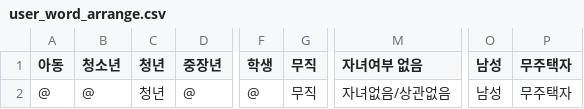
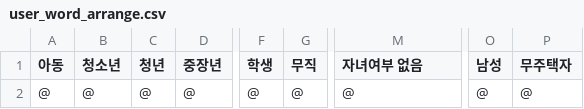
Before and after one commit to andongmin94/savior, a CSV file: backend/django/data-preprocessing/result/user_word_arrange.csv, drawn as a sheet; only a part is shown, gaps mark what is left out; the diff names each change by its address in the sheet, - before the commit and + after, or states it on an @@ line.

```diff
--- a/backend/django/data-preprocessing/result/user_word_arrange.csv
+++ b/backend/django/data-preprocessing/result/user_word_arrange.csv
-C2 (청년): 청년
+C2 (청년): @
-G2 (무직): 무직
+G2 (무직): @
-M2 (자녀여부 없음): 자녀없음/상관없음
+M2 (자녀여부 없음): @
-O2 (남성): 남성
+O2 (남성): @
-P2 (무주택자): 무주택자
+P2 (무주택자): @
```
Also changed, not shown: backend/django/data-preprocessing/result/user_arrange.csv.
